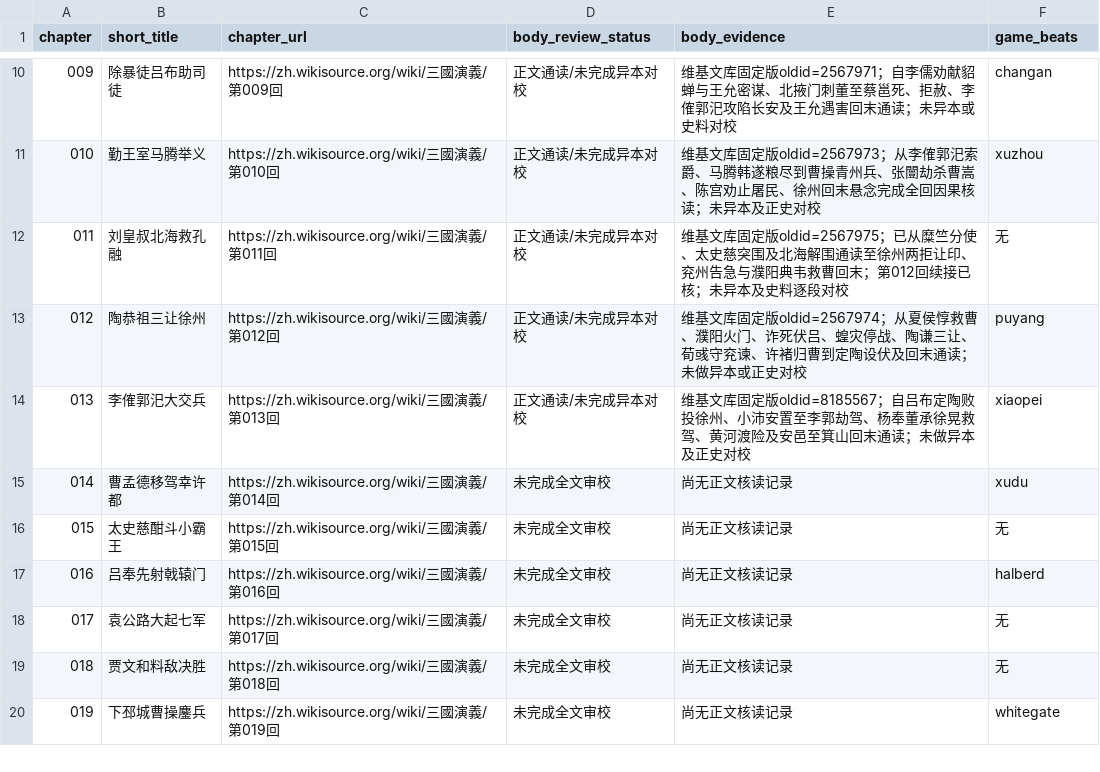
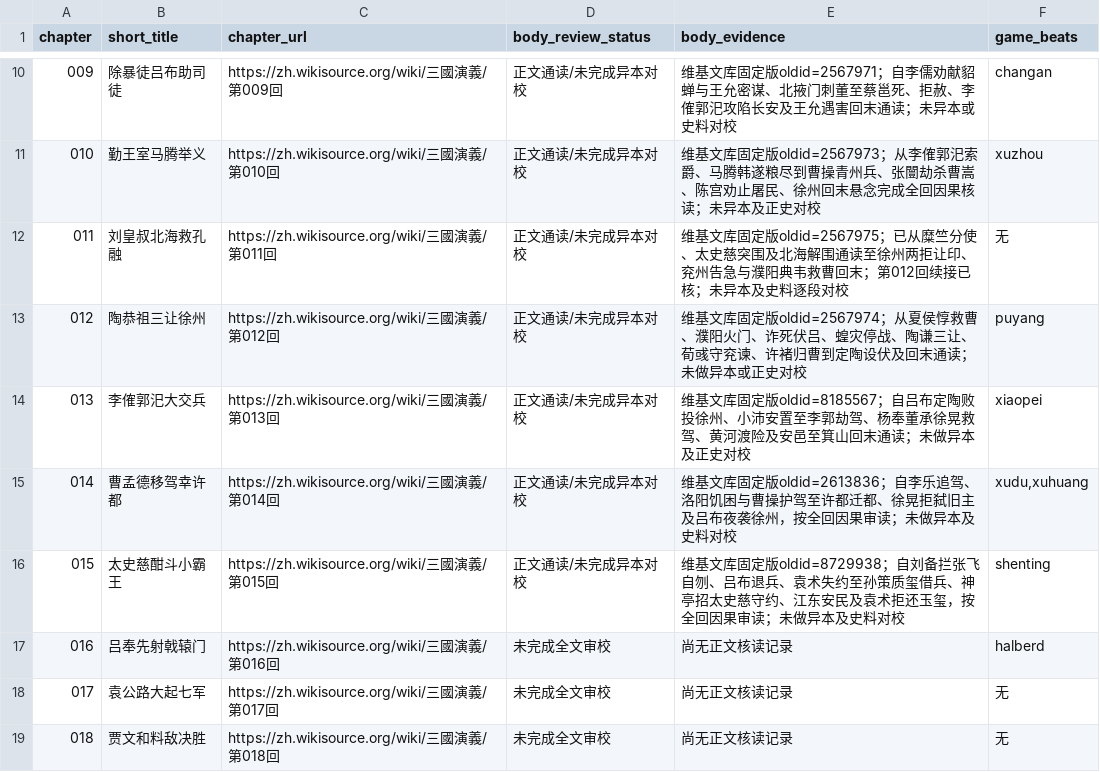
Before and after one commit to jackson-heylion/Three-Kingdoms-Spire-Reborn, a TSV file: data/chapter_body_audit.tsv, drawn as a sheet; only a part is shown, gaps mark what is left out; the shorter side is filled out with more unchanged rows.

Commit message:
feat(p1): chapters 14–15 playable loyalty debts and audited provenance (#120)
* feat(p1): make Xu Huang's restraint and Taishi Ci's oath playable

* feat(p1): add cross-act payoff for Xu Huang and Taishi Ci vows

* test(p1): verify Xudu and Shenting story paths, saves and payoffs

* docs(p1): register independently documented full readings for chapters 14 and 15

* test(p1): guard chapter 14-15 source IDs and playable mapping

* docs(p1): document chapters 14-15 causal gameplay and evidence boundaries

* docs(p1): reconcile chapter 14-15 reading ledger without claiming textual collation

* docs(p1): attribute chapter 15 broken promise to Yuan Shu

* fix(p1): retain Xu province military-discipline debt in chapter XIV premise

```diff
--- a/data/chapter_body_audit.tsv
+++ b/data/chapter_body_audit.tsv
@@ -14,4 +14,4 @@ chapter	short_title	chapter_url	body_review_status	body_evidence	game_beats
 013	李傕郭汜大交兵	https://zh.wikisource.org/wiki/三國演義/第013回	正文通读/未完成异本对校	维基文库固定版oldid=8185567；自吕布定陶败投徐州、小沛安置至李郭劫驾、杨奉董承徐晃救驾、黄河渡险及安邑至箕山回末通读；未做异本及正史对校	xiaopei
-014	曹孟德移驾幸许都	https://zh.wikisource.org/wiki/三國演義/第014回	未完成全文审校	尚无正文核读记录	xudu
-015	太史慈酣斗小霸王	https://zh.wikisource.org/wiki/三國演義/第015回	未完成全文审校	尚无正文核读记录	无
+014	曹孟德移驾幸许都	https://zh.wikisource.org/wiki/三國演義/第014回	正文通读/未完成异本对校	维基文库固定版oldid=2613836；自李乐追驾、洛阳饥困与曹操护驾至许都迁都、徐晃拒弑旧主及吕布夜袭徐州，按全回因果审读；未做异本及史料对校	xudu,xuhuang
+015	太史慈酣斗小霸王	https://zh.wikisource.org/wiki/三國演義/第015回	正文通读/未完成异本对校	维基文库固定版oldid=8729938；自刘备拦张飞自刎、吕布退兵、袁术失约至孙策质玺借兵、神亭招太史慈守约、江东安民及袁术拒还玉玺，按全回因果审读；未做异本及史料对校	shenting
 016	吕奉先射戟辕门	https://zh.wikisource.org/wiki/三國演義/第016回	未完成全文审校	尚无正文核读记录	halberd
```
Also changed, not shown: 6 other files.
